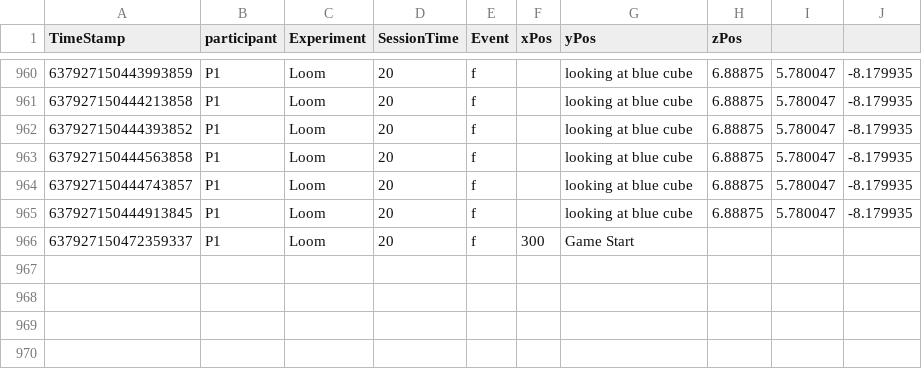
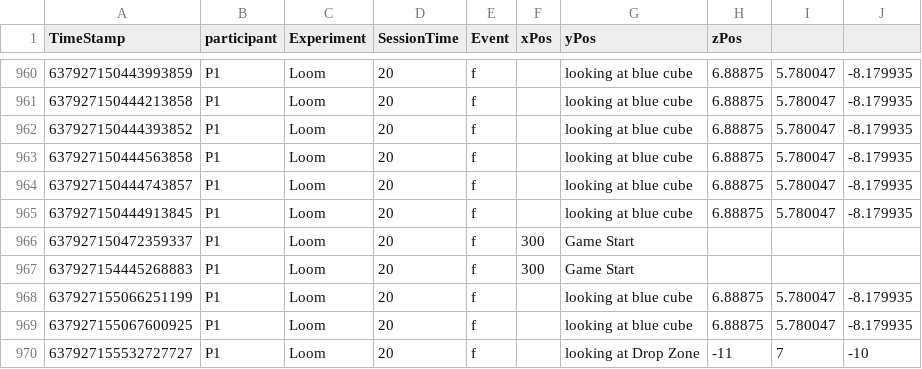
Before and after one commit to TLSimmons42/loom-master, a CSV file: Assets/Analytics/analytics.csv, drawn as a sheet; only a part is shown, gaps mark what is left out; the diff names each change by its address in the sheet, - before the commit and + after, or states it on an @@ line.

```diff
--- a/Assets/Analytics/analytics.csv
+++ b/Assets/Analytics/analytics.csv
+row 967: 637927154445268883 | P1 | Loom | 20 | f | 300 | Game Start
+row 968: 637927155066251199 | P1 | Loom | 20 | f |  | looking at blue cube | 6.88875 | 5.780047 | -8.179935
+row 969: 637927155067600925 | P1 | Loom | 20 | f |  | looking at blue cube | 6.88875 | 5.780047 | -8.179935
+row 970: 637927155532727727 | P1 | Loom | 20 | f |  | looking at Drop Zone | -11 | 7 | -10
```
Also changed, not shown: 2 other files.
